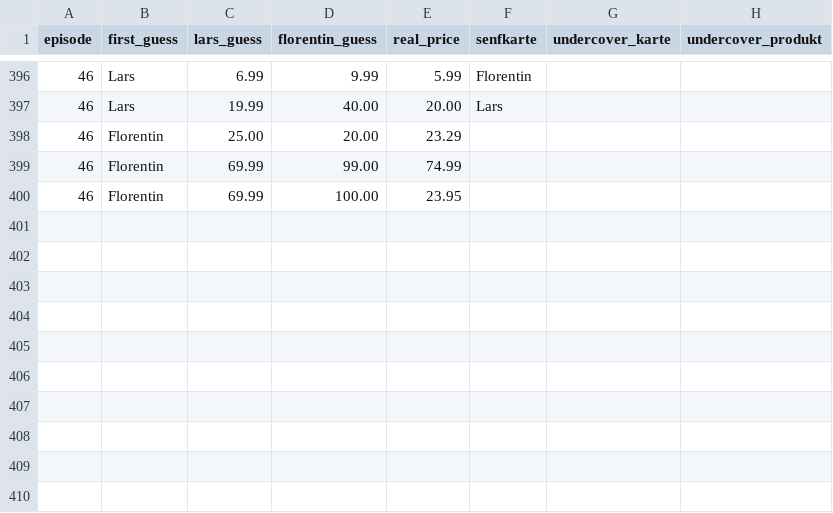
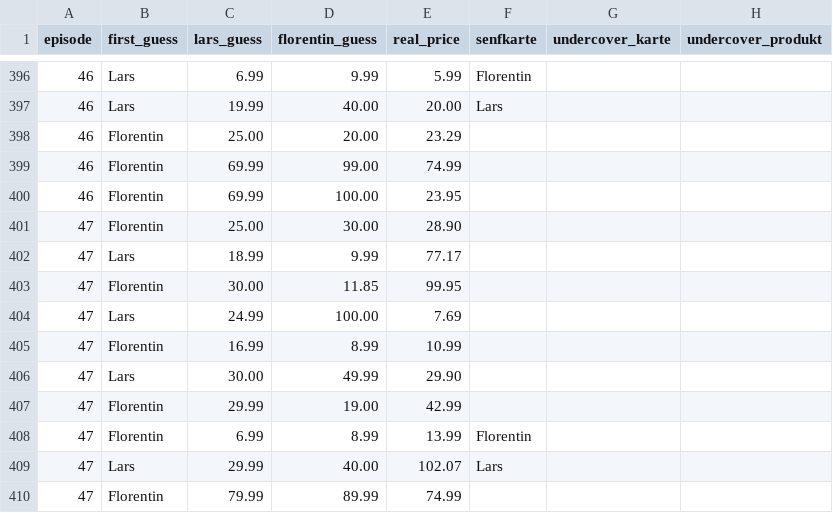
Before and after one commit to marph91/rbtv-pfiffige-ziffern-stats, a CSV file: data/guesses.csv, drawn as a sheet; only a part is shown, gaps mark what is left out; the diff names each change by its address in the sheet, - before the commit and + after, or states it on an @@ line.

Commit message:
add episode 47

```diff
--- a/data/guesses.csv
+++ b/data/guesses.csv
+row 401: 47 | Florentin | 25.00 | 30.00 | 28.90
+row 402: 47 | Lars | 18.99 | 9.99 | 77.17
+row 403: 47 | Florentin | 30.00 | 11.85 | 99.95
+row 404: 47 | Lars | 24.99 | 100.00 | 7.69
+row 405: 47 | Florentin | 16.99 | 8.99 | 10.99
+row 406: 47 | Lars | 30.00 | 49.99 | 29.90
+row 407: 47 | Florentin | 29.99 | 19.00 | 42.99
+row 408: 47 | Florentin | 6.99 | 8.99 | 13.99 | Florentin
+row 409: 47 | Lars | 29.99 | 40.00 | 102.07 | Lars
+row 410: 47 | Florentin | 79.99 | 89.99 | 74.99
```
Also changed, not shown: data/episodes.csv.
